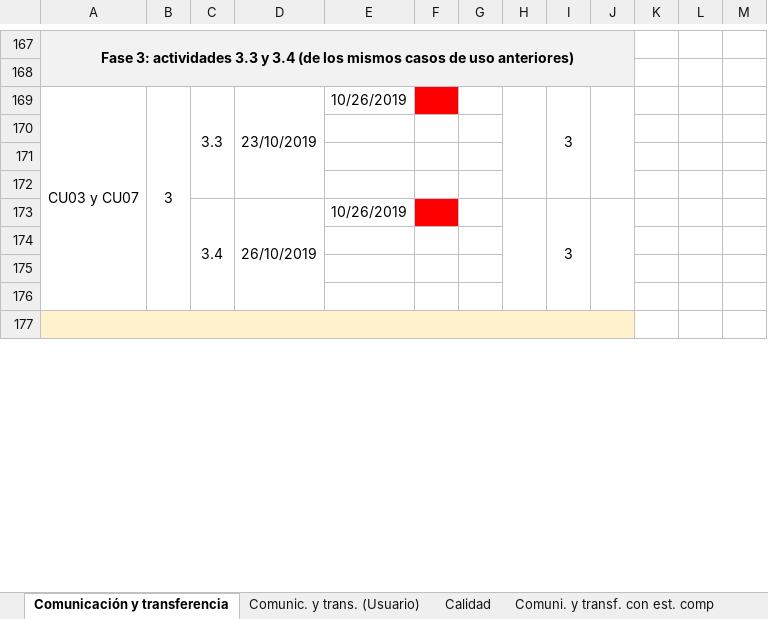
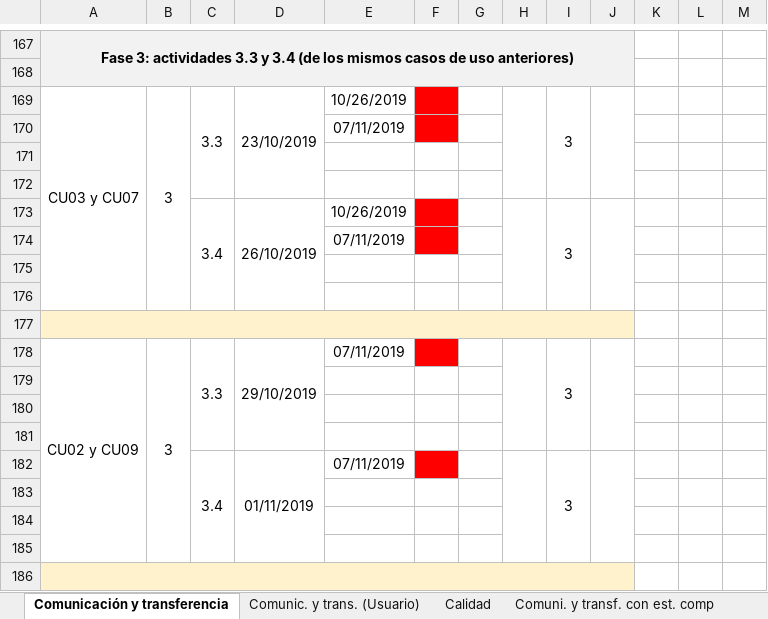
Before and after one commit to cristianpazu/Proyecto-Sanambiente, an Excel workbook: Documentos para el proyecto de Sanambiente/Registro de estado de progreso.xlsx, sheet Comunicación y transferencia, drawn as a sheet; only a part is shown, gaps mark what is left out; values as stored, in another font and other column widths than the file's, no borders; charts and pictures not drawn; removed rows and columns are numbered as before the commit, all else as after; the diff covers the shown part only; the diff names each change by its address in the sheet, - before the commit and + after, or states it on an @@ line.

Commit message:
Actualización de fechas del grupo de desarrollo
Se actualizaron las fechas en el registro de estado de progreso para el equipo de desarrollo hasta el día de hoy 07-11-2019, 4:30 p.m

```diff
--- a/Documentos para el proyecto de Sanambiente/Registro de estado de progreso.xlsx (sheet Comunicación y transferencia)
+++ b/Documentos para el proyecto de Sanambiente/Registro de estado de progreso.xlsx (sheet Comunicación y transferencia)
-A169:A176 merged
+A169:A176 merged
-B169:B176 merged
+B169:B176 merged
-C169:C172 merged
+C169:C172 merged
-D169:D172 merged
+D169:D172 merged
-H169:H172 merged
+H169:H172 merged
-I169:I172 merged
+I169:I172 merged
-J169:J172 merged
+J169:J172 merged
+row 170:  |  |  |  | 07/11/2019
+row 171: (empty)
+row 172: (empty)
+row 173:  |  | 3.4 | 26/10/2019 | 10/26/2019 |  |  |  | 3
+row 174:  |  |  |  | 07/11/2019
-A177 fill: none
+A177 fill: #FFF2CC
+A177:J177 merged
+row 178: CU02 y CU09 | 3 | 3.3 | 29/10/2019 | 07/11/2019 |  |  |  | 3
+row 179: (empty)
+row 180: (empty)
+row 181: (empty)
-D182: 26/10/2019
+D182: 01/11/2019
-E182: 10/26/2019
+E182: 07/11/2019
```
Also changed, not shown: 9 removed rows, 28 edited cells, cell formats and merged cells elsewhere in this sheet.
